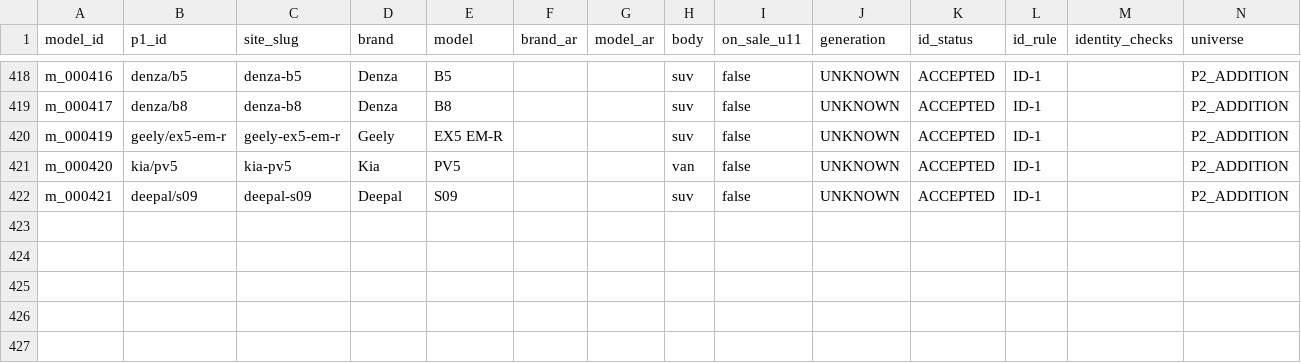
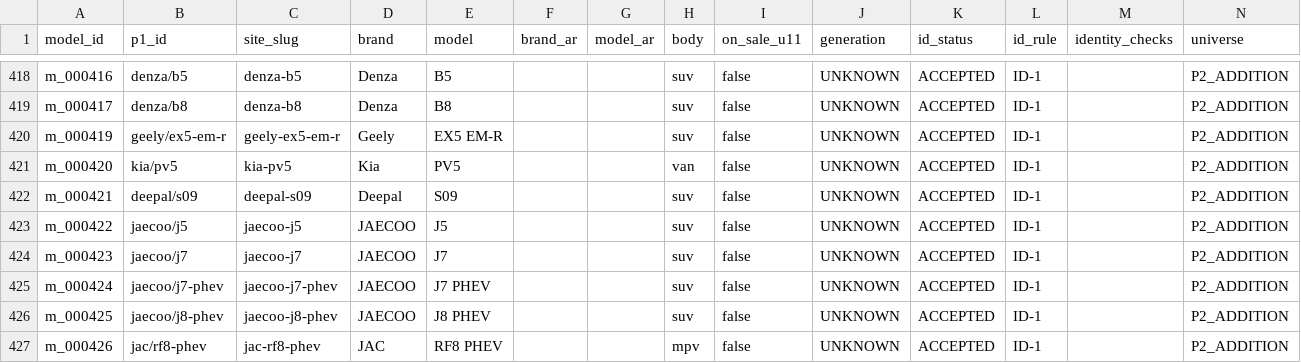
Before and after one commit to KingMega1/scratch, a CSV file: vehicle-data/registry/u11_models.csv, drawn as a sheet; only a part is shown, gaps mark what is left out; the diff names each change by its address in the sheet, - before the commit and + after, or states it on an @@ line.

```diff
--- a/vehicle-data/registry/u11_models.csv
+++ b/vehicle-data/registry/u11_models.csv
+row 423: m_000422 | jaecoo/j5 | jaecoo-j5 | JAECOO | J5 |  |  | suv | false | UNKNOWN | ACCEPTED | ID-1 |  | P2_ADDITION
+row 424: m_000423 | jaecoo/j7 | jaecoo-j7 | JAECOO | J7 |  |  | suv | false | UNKNOWN | ACCEPTED | ID-1 |  | P2_ADDITION
+row 425: m_000424 | jaecoo/j7-phev | jaecoo-j7-phev | JAECOO | J7 PHEV |  |  | suv | false | UNKNOWN | ACCEPTED | ID-1 |  | P2_ADDITION
+row 426: m_000425 | jaecoo/j8-phev | jaecoo-j8-phev | JAECOO | J8 PHEV |  |  | suv | false | UNKNOWN | ACCEPTED | ID-1 |  | P2_ADDITION
+row 427: m_000426 | jac/rf8-phev | jac-rf8-phev | JAC | RF8 PHEV |  |  | mpv | false | UNKNOWN | ACCEPTED | ID-1 |  | P2_ADDITION
```
Also changed, not shown: vehicle-data/registry/brochures.csv, vehicle-data/review/u11_coverage.csv, 18 other files.
